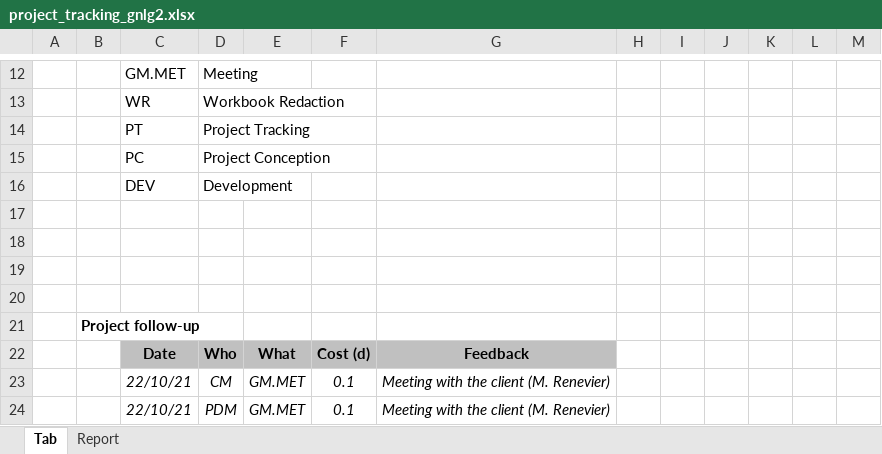
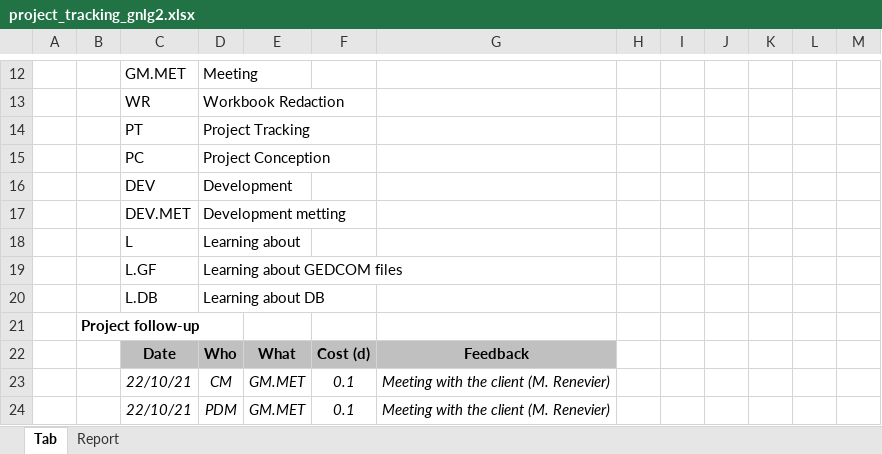
Before and after one commit to Master1-MIAGE-UCA/GNLG2, an Excel workbook: project_management/project_tracking_gnlg2.xlsx, sheet Tab, drawn as a sheet; only a part is shown, gaps mark what is left out; values as stored, in another font and other column widths than the file's, no borders; the diff covers the shown part only; the diff names each change by its address in the sheet, - before the commit and + after, or states it on an @@ line.

```diff
--- a/project_management/project_tracking_gnlg2.xlsx (sheet Tab)
+++ b/project_management/project_tracking_gnlg2.xlsx (sheet Tab)
-row 17: (empty)
+row 17:  |  | DEV.MET | Development metting
-row 18: (empty)
+row 18:  |  | L | Learning about
-row 19: (empty)
+row 19:  |  | L.GF | Learning about GEDCOM files
-row 20: (empty)
+row 20:  |  | L.DB | Learning about DB
```
Also changed, not shown: 26 added rows, 15 edited cells and cell formats elsewhere in this sheet, sheet Report, 1 other file.
